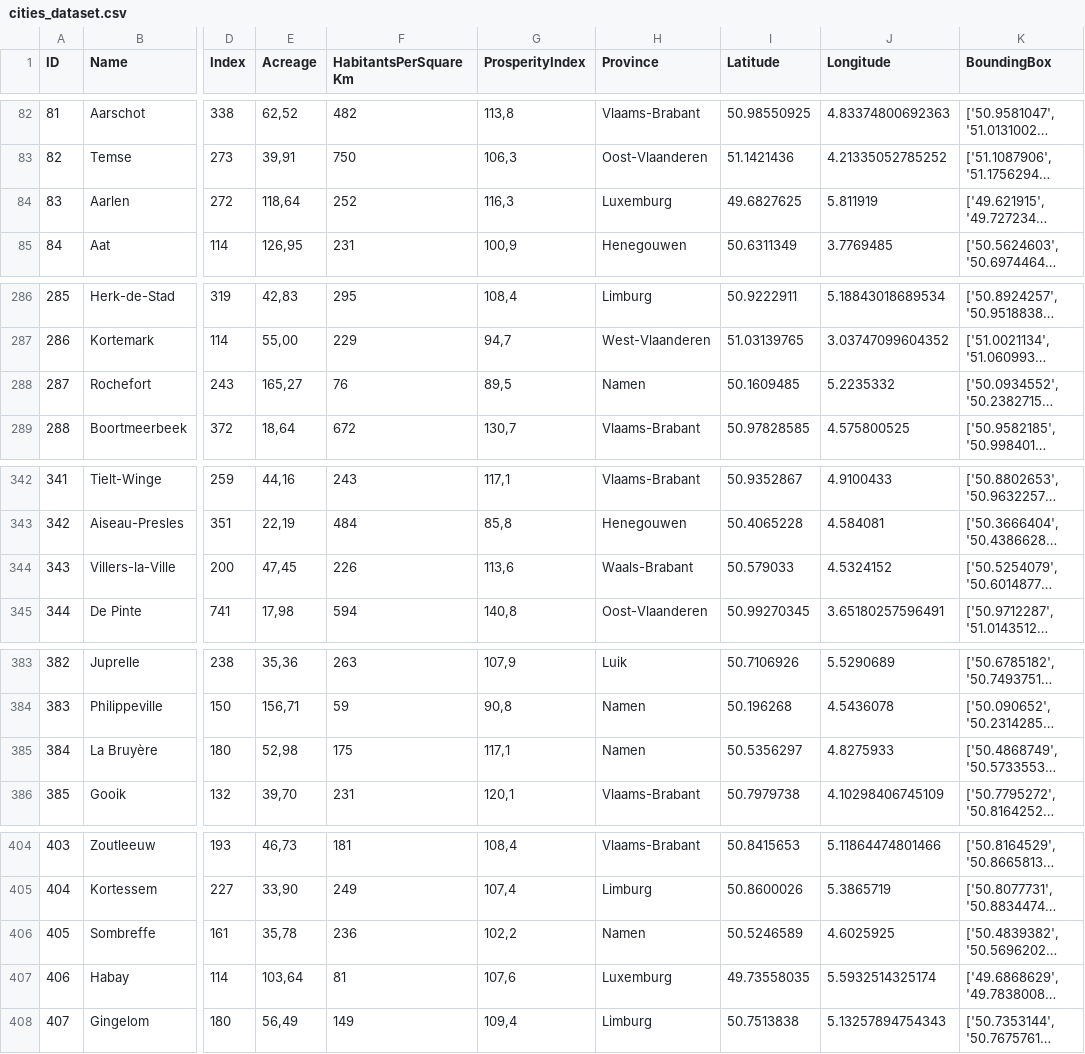
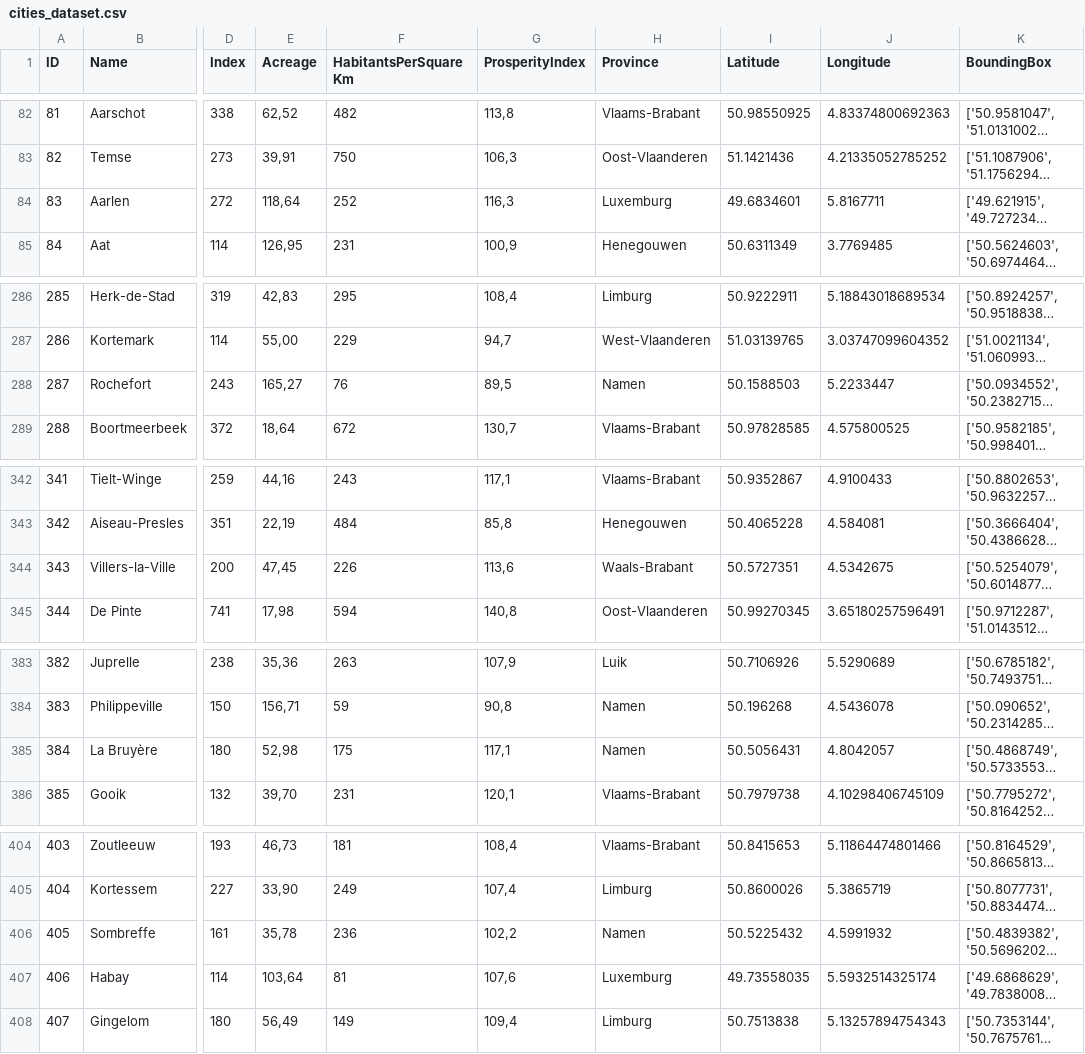
Before and after one commit to SvenDeSmit/Coursera_Capstone, a CSV file: Learn/cities_dataset.csv, drawn as a sheet; only a part is shown, gaps mark what is left out; long unchanged cells end in …; the diff covers the shown part only; the diff names each change by its address in the sheet, - before the commit and + after, or states it on an @@ line.

Commit message:
08-09-2019

```diff
--- a/Learn/cities_dataset.csv
+++ b/Learn/cities_dataset.csv
-I84 (Latitude): 49.6827625
+I84 (Latitude): 49.6834601
-J84 (Longitude): 5.811919
+J84 (Longitude): 5.8167711
-I288 (Latitude): 50.1609485
+I288 (Latitude): 50.1588503
-J288 (Longitude): 5.2235332
+J288 (Longitude): 5.2233447
-I344 (Latitude): 50.579033
+I344 (Latitude): 50.5727351
-J344 (Longitude): 4.5324152
+J344 (Longitude): 4.5342675
-I385 (Latitude): 50.5356297
+I385 (Latitude): 50.5056431
-J385 (Longitude): 4.8275933
+J385 (Longitude): 4.8042057
-I406 (Latitude): 50.5246589
+I406 (Latitude): 50.5225432
-J406 (Longitude): 4.6025925
+J406 (Longitude): 4.5991932
```
Also changed, not shown: 9 edited cells elsewhere in this file.
